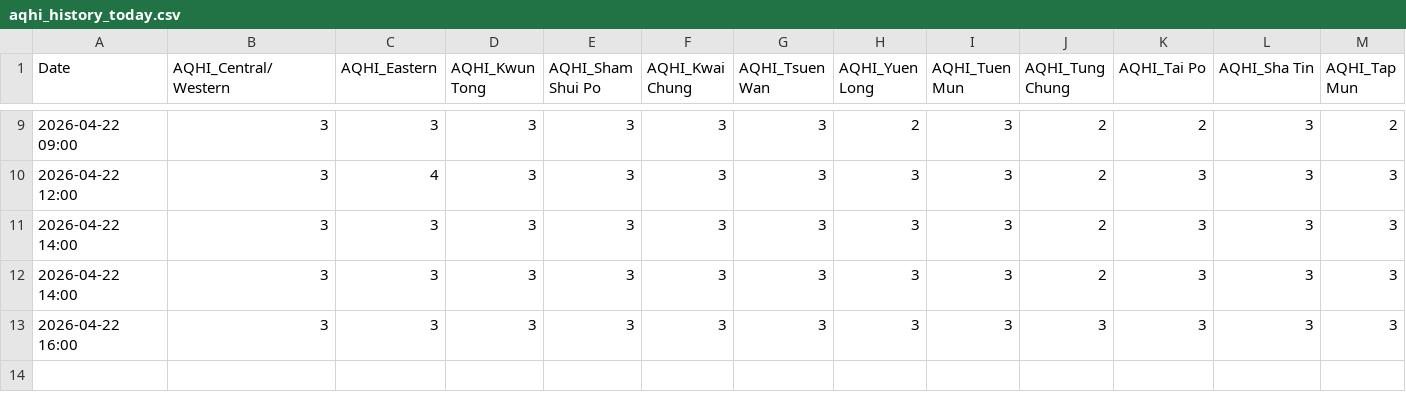
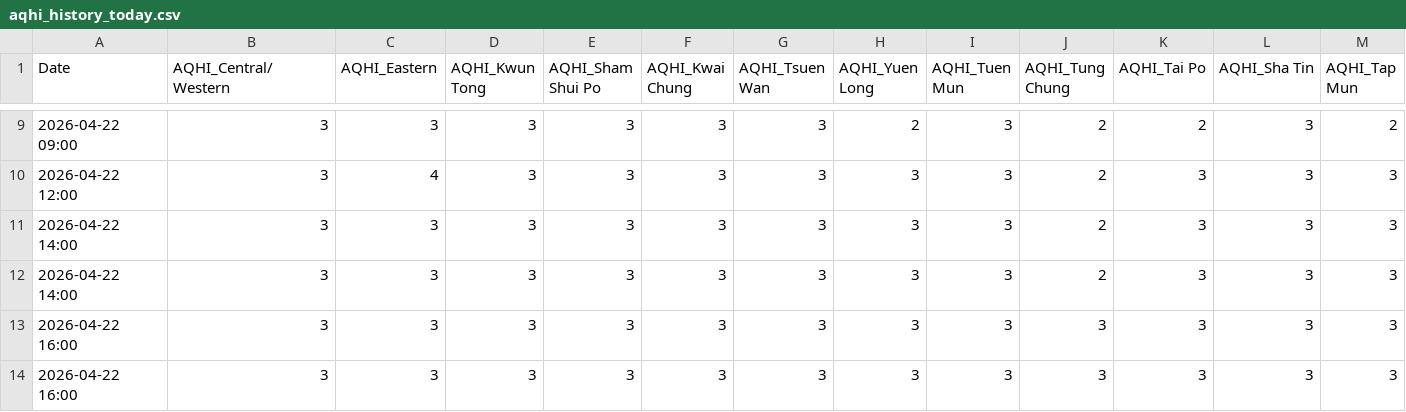
Before and after one commit to fewgrg788-blip/GitHub_24hours_AQHI, a CSV file: aqhi_history_today.csv, drawn as a sheet; only a part is shown, gaps mark what is left out; rows hold the shown columns only; the diff names each change by its address in the sheet, - before the commit and + after, or states it on an @@ line.

```diff
--- a/aqhi_history_today.csv
+++ b/aqhi_history_today.csv
+row 14: 2026-04-22 16:00 | 3 | 3 | 3 | 3 | 3 | 3 | 3 | 3 | 3 | 3 | 3 | 3
```
Also changed, not shown: 1 other file.
